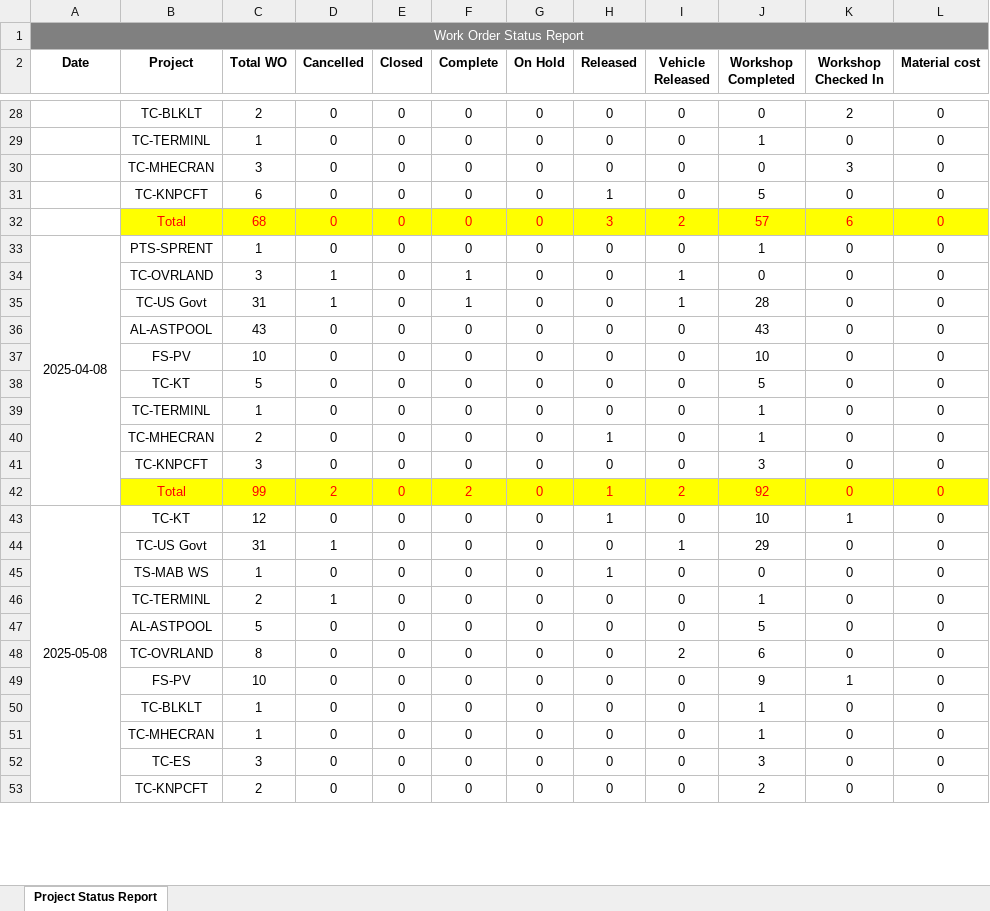
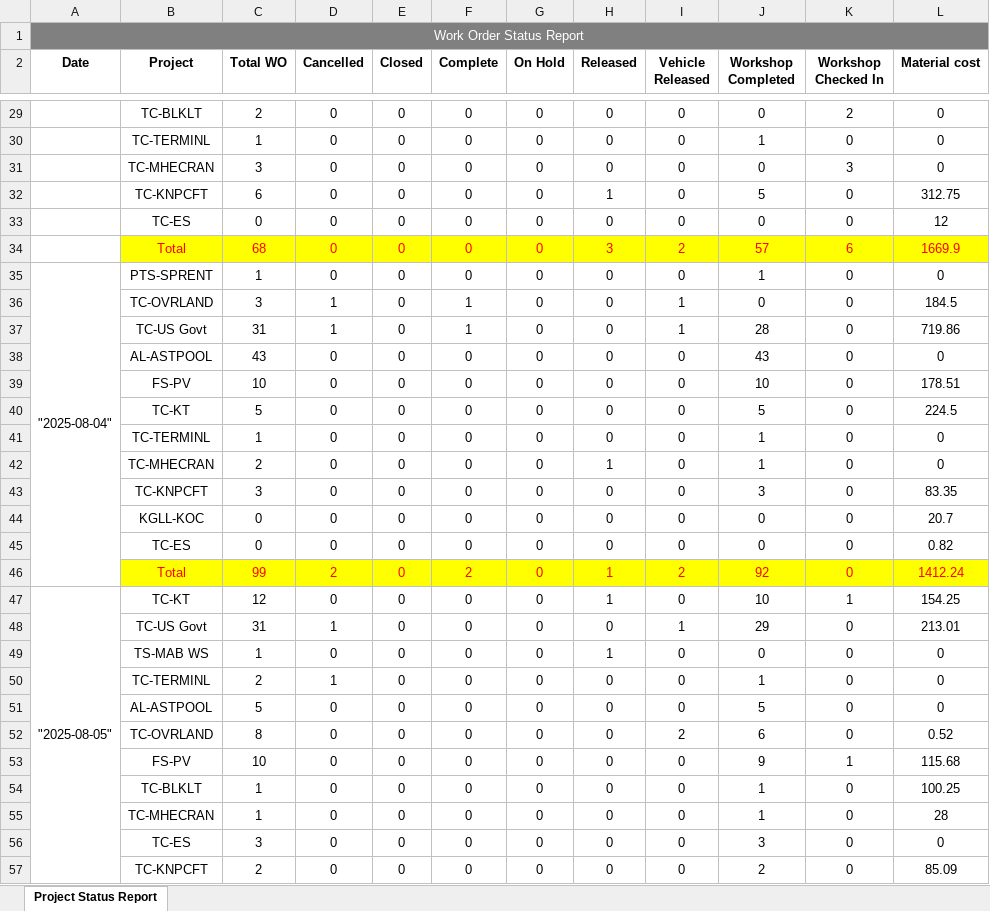
Before and after one commit to shoneshibucherian/workPy, an Excel workbook: output/status_project_report.xlsx, sheet Project Status Report, drawn as a sheet; only a part is shown, gaps mark what is left out; values as stored, in another font and other column widths than the file's, no borders; addresses are those after the commit; the diff covers the shown part only; the diff names each change by its address in the sheet, - before the commit and + after, or states it on an @@ line.

Commit message:
cleaned the code better and added a config file to manage date formate

```diff
--- a/output/status_project_report.xlsx (sheet Project Status Report)
+++ b/output/status_project_report.xlsx (sheet Project Status Report)
-L32 (Material cost): 0
+L32 (Material cost): 312.75
@@ row 90 moved to row 33: TC-ES @@
-L34 (Material cost): 0
+L34 (Material cost): 1669.9
-A35 (Date): 2025-04-08
+A35 (Date): "2025-08-04"
-L36 (Material cost): 0
+L36 (Material cost): 184.5
-L37 (Material cost): 0
+L37 (Material cost): 719.86
-L39 (Material cost): 0
+L39 (Material cost): 178.51
-L40 (Material cost): 0
+L40 (Material cost): 224.5
-L43 (Material cost): 0
+L43 (Material cost): 83.35
@@ row 96 moved to row 44: KGLL-KOC @@
@@ row 100 moved to row 45: TC-ES @@
-L46 (Material cost): 0
+L46 (Material cost): 1412.24
-A47 (Date): 2025-05-08
+A47 (Date): "2025-08-05"
-L47 (Material cost): 0
+L47 (Material cost): 154.25
-L48 (Material cost): 0
+L48 (Material cost): 213.01
-L52 (Material cost): 0
+L52 (Material cost): 0.52
-L53 (Material cost): 0
+L53 (Material cost): 115.68
-L54 (Material cost): 0
+L54 (Material cost): 100.25
-L55 (Material cost): 0
+L55 (Material cost): 28
-L57 (Material cost): 0
+L57 (Material cost): 85.09
```
Also changed, not shown: 3 added rows, 92 removed rows, 10 moved rows, 89 edited cells and merged cells elsewhere in this sheet, 25 other files.
